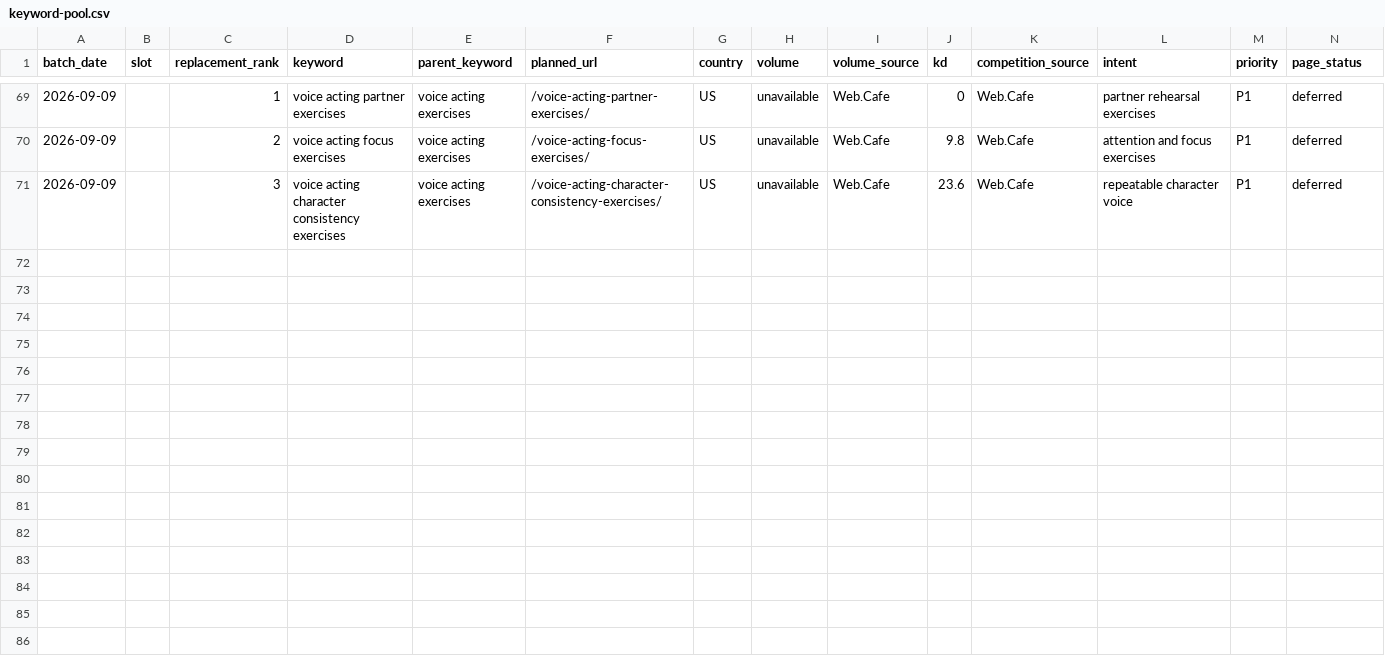
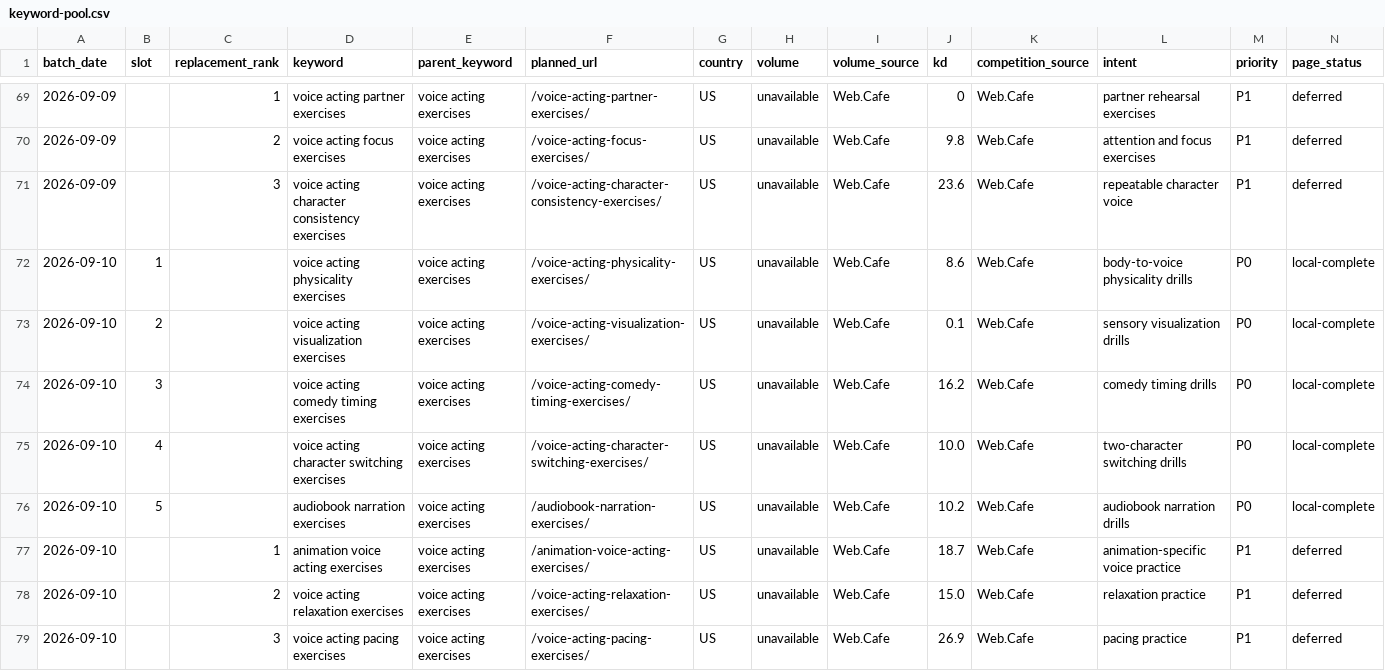
Before and after one commit to lisheng3698-design/thechoicervoicer-me, a CSV file: docs/keyword-pool.csv, drawn as a sheet; only a part is shown, gaps mark what is left out; rows hold the shown columns only; the diff names each change by its address in the sheet, - before the commit and + after, or states it on an @@ line.

Commit message:
Build September 10 voice performance practice pages

```diff
--- a/docs/keyword-pool.csv
+++ b/docs/keyword-pool.csv
+row 72: 2026-09-10 | 1 |  | voice acting physicality exercises | voice acting exercises | /voice-acting-physicality-exercises/ | US | unavailable | Web.Cafe | 8.6 | Web.Cafe | body-to-voice physicality drills | P0 | local-complete
+row 73: 2026-09-10 | 2 |  | voice acting visualization exercises | voice acting exercises | /voice-acting-visualization-exercises/ | US | unavailable | Web.Cafe | 0.1 | Web.Cafe | sensory visualization drills | P0 | local-complete
+row 74: 2026-09-10 | 3 |  | voice acting comedy timing exercises | voice acting exercises | /voice-acting-comedy-timing-exercises/ | US | unavailable | Web.Cafe | 16.2 | Web.Cafe | comedy timing drills | P0 | local-complete
+row 75: 2026-09-10 | 4 |  | voice acting character switching exercises | voice acting exercises | /voice-acting-character-switching-exercises/ | US | unavailable | Web.Cafe | 10.0 | Web.Cafe | two-character switching drills | P0 | local-complete
+row 76: 2026-09-10 | 5 |  | audiobook narration exercises | voice acting exercises | /audiobook-narration-exercises/ | US | unavailable | Web.Cafe | 10.2 | Web.Cafe | audiobook narration drills | P0 | local-complete
+row 77: 2026-09-10 |  | 1 | animation voice acting exercises | voice acting exercises | /animation-voice-acting-exercises/ | US | unavailable | Web.Cafe | 18.7 | Web.Cafe | animation-specific voice practice | P1 | deferred
+row 78: 2026-09-10 |  | 2 | voice acting relaxation exercises | voice acting exercises | /voice-acting-relaxation-exercises/ | US | unavailable | Web.Cafe | 15.0 | Web.Cafe | relaxation practice | P1 | deferred
+row 79: 2026-09-10 |  | 3 | voice acting pacing exercises | voice acting exercises | /voice-acting-pacing-exercises/ | US | unavailable | Web.Cafe | 26.9 | Web.Cafe | pacing practice | P1 | deferred
```
Also changed, not shown: 18 other files.
